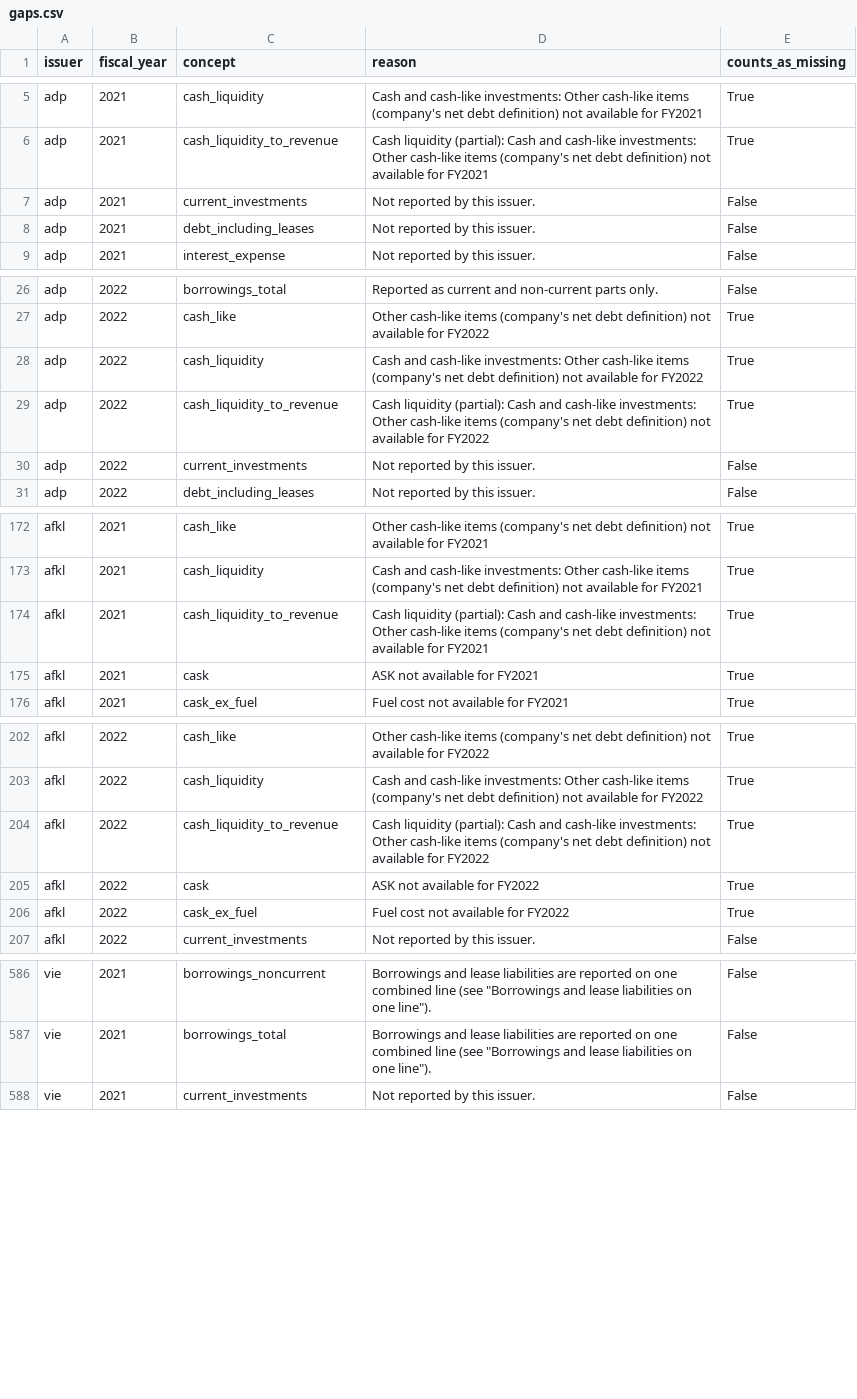
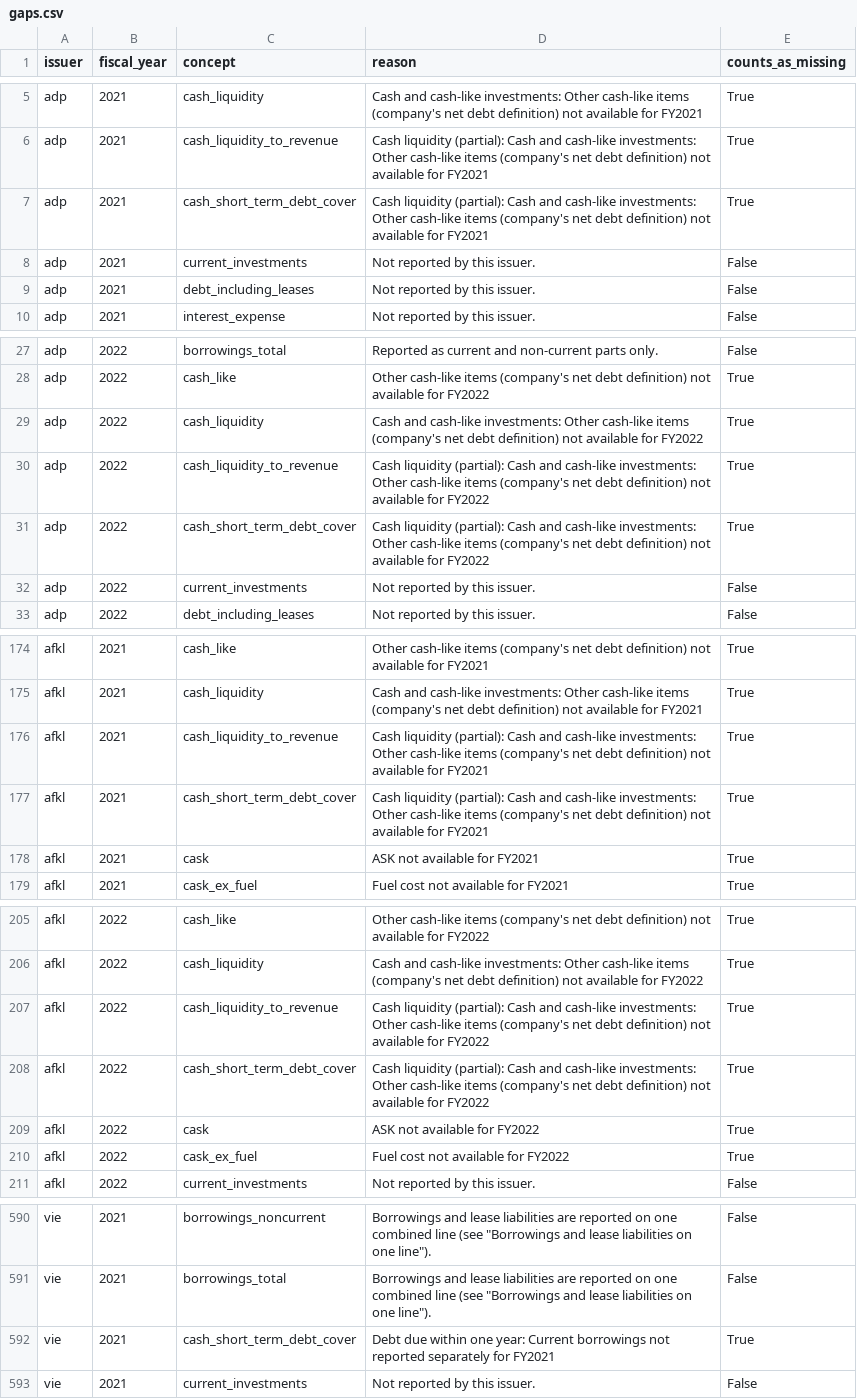
Before and after one commit to imi79/airlines-analyzer, a CSV file: docs/m1/gaps.csv, drawn as a sheet; only a part is shown, gaps mark what is left out; the diff covers the shown part only.

Commit message:
M9: a cash-only floor for the short-term cover trigger, at Imane's request
Imane kept the liquidity floor and asked for the same for short-term debt
cover. New catalog ratio cash_short_term_debt_cover (cash and cash-like ÷ debt
due within one year), with unit tests; watchlist only (factsheet: false), so
the recorded drafts' fact sheets and the 18 tearsheet records are unchanged.
Golden metric files and docs/m1-m2 gain its rows only. Where neither ratio
exists, the card gives both reasons.

18 tearsheets: 9 fired, 107 clear, 4 cannot assess (all Flughafen Wien).
Excel recalculated 18 of 18; PDFs unchanged in size; 723 tests pass.

```diff
--- a/docs/m1/gaps.csv
+++ b/docs/m1/gaps.csv
@@ -6,2 +6,3 @@ adp,2021,cash_liquidity,Cash and cash-like investments: Other cash-like items (c
 adp,2021,cash_liquidity_to_revenue,Cash liquidity (partial): Cash and cash-like investments: Other cash-like items (company's net debt definition) not available for FY2021,True
+adp,2021,cash_short_term_debt_cover,Cash liquidity (partial): Cash and cash-like investments: Other cash-like items (company's net debt definition) not available for FY2021,True
 adp,2021,current_investments,Not reported by this issuer.,False
@@ -29,2 +30,3 @@ adp,2022,cash_liquidity,Cash and cash-like investments: Other cash-like items (c
 adp,2022,cash_liquidity_to_revenue,Cash liquidity (partial): Cash and cash-like investments: Other cash-like items (company's net debt definition) not available for FY2022,True
+adp,2022,cash_short_term_debt_cover,Cash liquidity (partial): Cash and cash-like investments: Other cash-like items (company's net debt definition) not available for FY2022,True
 adp,2022,current_investments,Not reported by this issuer.,False
@@ -174,2 +176,3 @@ afkl,2021,cash_liquidity,Cash and cash-like investments: Other cash-like items (
 afkl,2021,cash_liquidity_to_revenue,Cash liquidity (partial): Cash and cash-like investments: Other cash-like items (company's net debt definition) not available for FY2021,True
+afkl,2021,cash_short_term_debt_cover,Cash liquidity (partial): Cash and cash-like investments: Other cash-like items (company's net debt definition) not available for FY2021,True
 afkl,2021,cask,ASK not available for FY2021,True
@@ -204,2 +207,3 @@ afkl,2022,cash_liquidity,Cash and cash-like investments: Other cash-like items (
 afkl,2022,cash_liquidity_to_revenue,Cash liquidity (partial): Cash and cash-like investments: Other cash-like items (company's net debt definition) not available for FY2022,True
+afkl,2022,cash_short_term_debt_cover,Cash liquidity (partial): Cash and cash-like investments: Other cash-like items (company's net debt definition) not available for FY2022,True
 afkl,2022,cask,ASK not available for FY2022,True
@@ -587,2 +591,3 @@ vie,2021,borrowings_noncurrent,"Borrowings and lease liabilities are reported on
 vie,2021,borrowings_total,"Borrowings and lease liabilities are reported on one combined line (see ""Borrowings and lease liabilities on one line"").",False
+vie,2021,cash_short_term_debt_cover,Debt due within one year: Current borrowings not reported separately for FY2021,True
 vie,2021,current_investments,Not reported by this issuer.,False
```
Also changed, not shown: 4 added rows elsewhere in this file, 27 other files.
